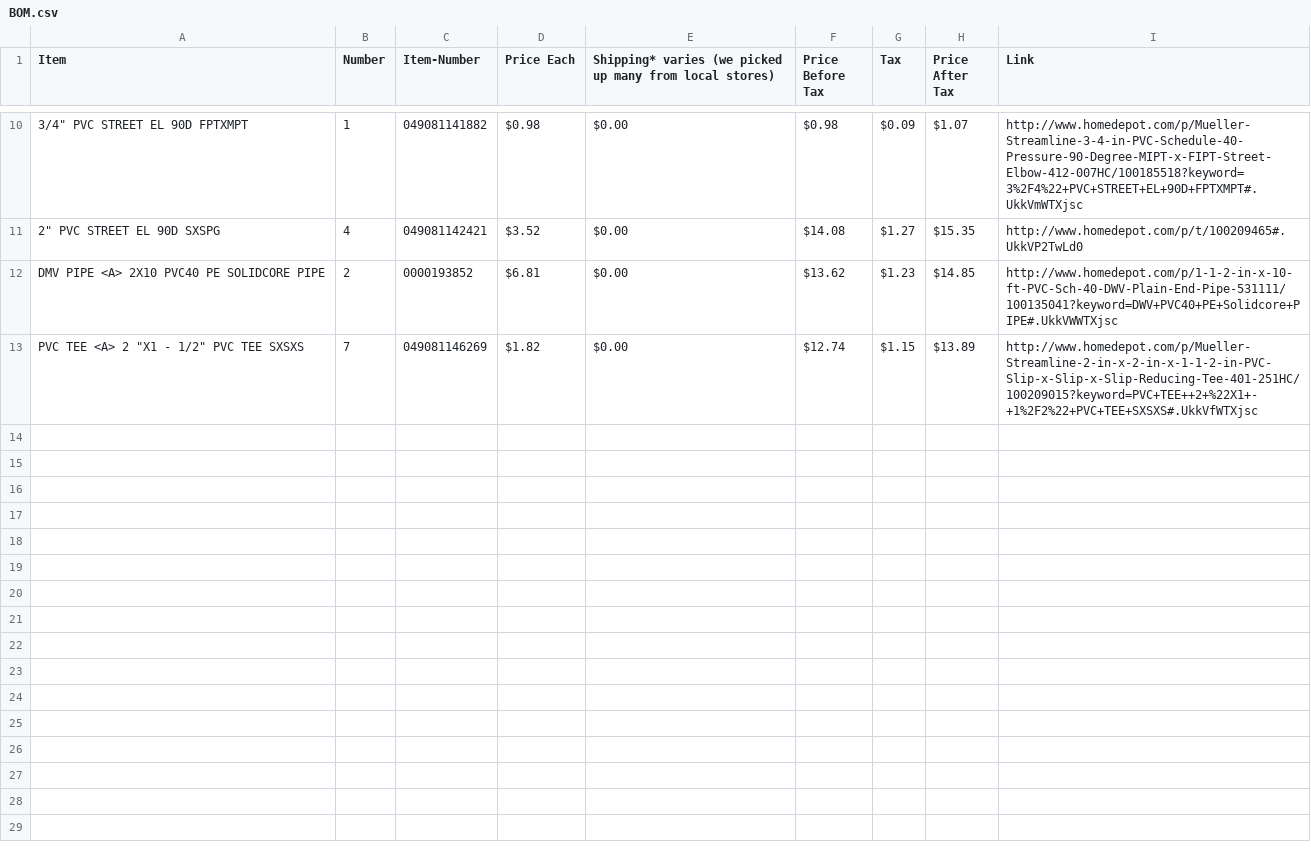
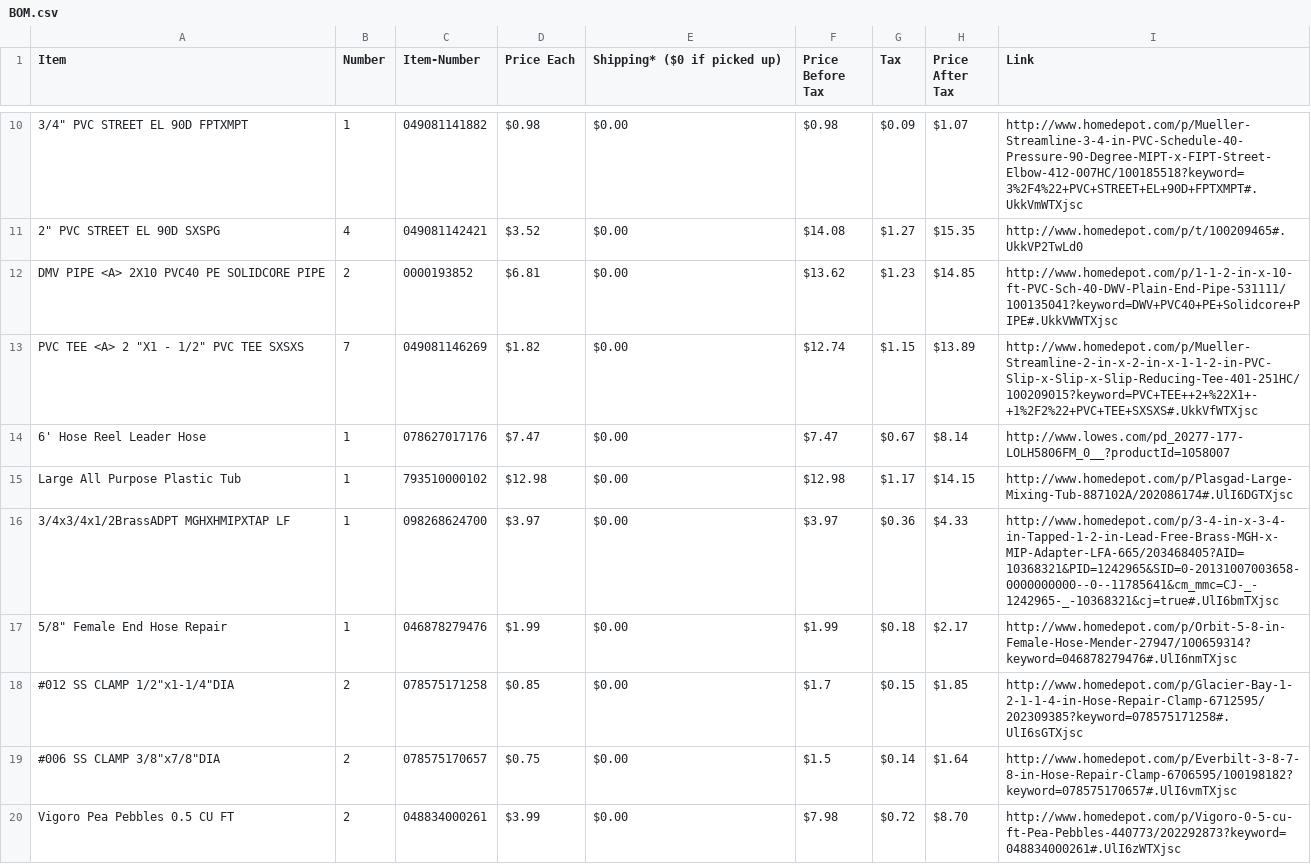
Before and after one commit to davidbreitzmann/biohacking, a CSV file: Materials/BOM.csv, drawn as a sheet; only a part is shown, gaps mark what is left out; the diff covers the shown part only.

Commit message:
Update BOM.csv

```diff
--- a/Materials/BOM.csv
+++ b/Materials/BOM.csv
@@ -1 +1 @@
-Item,Number,Item-Number,Price Each,Shipping* varies (we picked up many from local stores),Price Before Tax,Tax,Price After Tax,Link
+Item,Number,Item-Number,Price Each,Shipping* ($0 if picked up),Price Before Tax,Tax,Price After Tax,Link
@@ -13 +13,8 @@ DMV PIPE <A> 2X10 PVC40 PE SOLIDCORE PIPE,2,0000193852,$6.81,$0.00,$13.62,$1.23,
 "PVC TEE <A> 2 ""X1 - 1/2"" PVC TEE SXSXS",7,049081146269,$1.82,$0.00,$12.74,$1.15,$13.89,http://www.homedepot.com/p/Mueller-Streamline-2-in-x-2-in-x-1-1-2-in-PVC-Slip-x-Slip-x-Slip-Reducing-Tee-401-251HC/100209015?keyword=PVC+TEE++2+%22X1+-+1%2F2%22+PVC+TEE+SXSXS#.UkkVfWTXjsc
+6' Hose Reel Leader Hose,1,078627017176,$7.47,$0.00,$7.47,$0.67,$8.14,http://www.lowes.com/pd_20277-177-LOLH5806FM_0__?productId=1058007
+Large All Purpose Plastic Tub,1,793510000102,$12.98,$0.00,$12.98,$1.17,$14.15,http://www.homedepot.com/p/Plasgad-Large-Mixing-Tub-887102A/202086174#.UlI6DGTXjsc
+3/4x3/4x1/2BrassADPT MGHXHMIPXTAP LF,1,098268624700,$3.97,$0.00,$3.97,$0.36,$4.33,http://www.homedepot.com/p/3-4-in-x-3-4-in-Tapped-1-2-in-Lead-Free-Brass-MGH-x-MIP-Adapter-LFA-665/203468405?AID=10368321&PID=1242965&SID=0-20131007003658-0000000000--0--11785641&cm_mmc=CJ-_-1242965-_-10368321&cj=true#.UlI6bmTXjsc
+"5/8"" Female End Hose Repair",1,046878279476,$1.99,$0.00,$1.99,$0.18,$2.17,http://www.homedepot.com/p/Orbit-5-8-in-Female-Hose-Mender-27947/100659314?keyword=046878279476#.UlI6nmTXjsc
+"#012 SS CLAMP 1/2""x1-1/4""DIA",2,078575171258,$0.85,$0.00,$1.7,$0.15,$1.85,http://www.homedepot.com/p/Glacier-Bay-1-2-1-1-4-in-Hose-Repair-Clamp-6712595/202309385?keyword=078575171258#.UlI6sGTXjsc
+"#006 SS CLAMP 3/8""x7/8""DIA",2,078575170657,$0.75,$0.00,$1.5,$0.14,$1.64,http://www.homedepot.com/p/Everbilt-3-8-7-8-in-Hose-Repair-Clamp-6706595/100198182?keyword=078575170657#.UlI6vmTXjsc
+Vigoro Pea Pebbles 0.5 CU FT,2,048834000261,$3.99,$0.00,$7.98,$0.72,$8.70,http://www.homedepot.com/p/Vigoro-0-5-cu-ft-Pea-Pebbles-440773/202292873?keyword=048834000261#.UlI6zWTXjsc
```
Also changed, not shown: 7 added rows elsewhere in this file.
